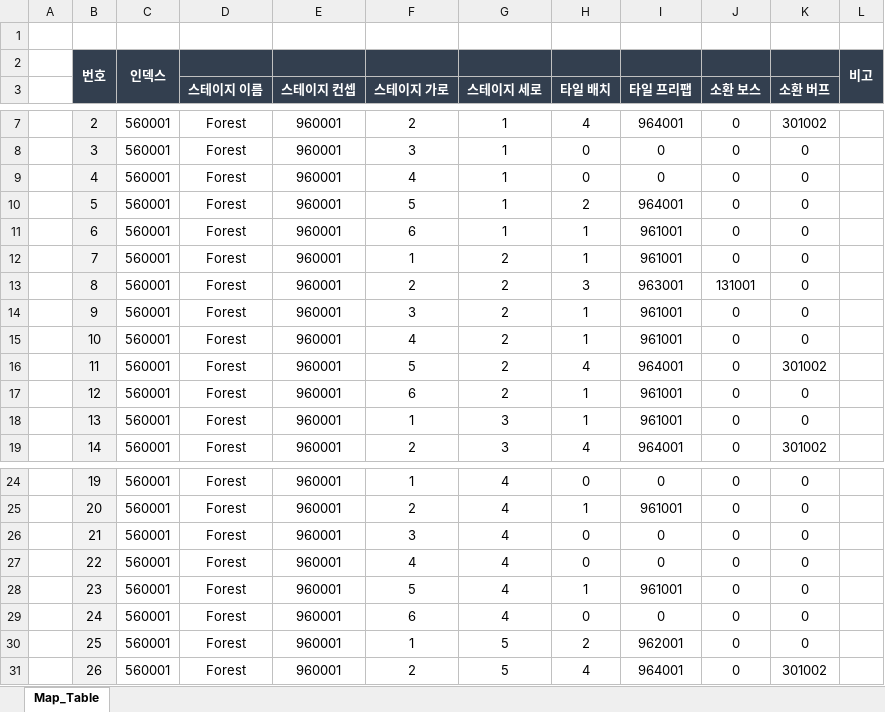
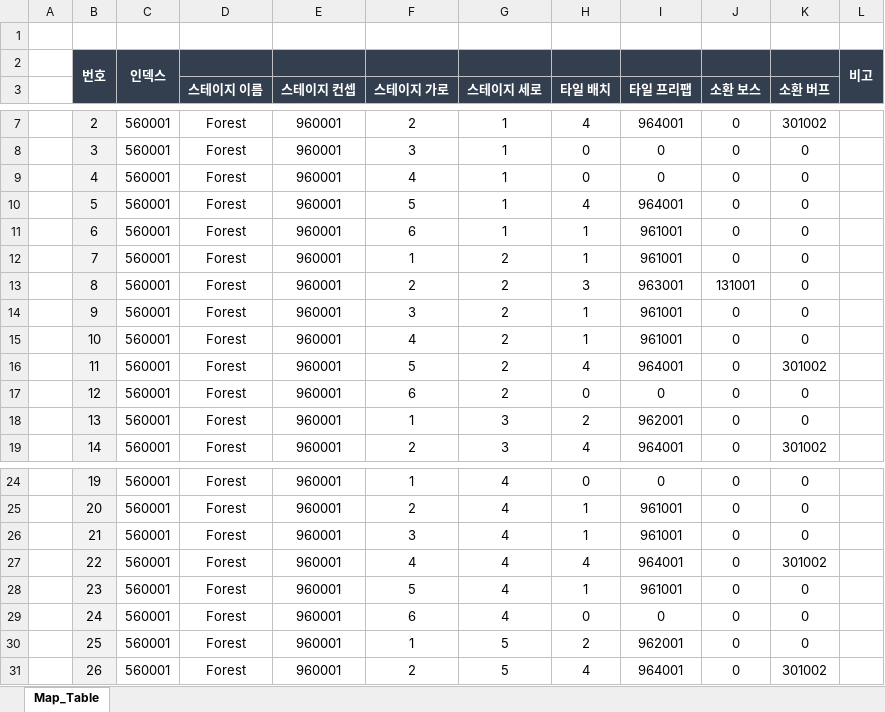
Before and after one commit to hamsoyeon/Yggdrasil, an Excel workbook: ExcelData/Data_Table/MapTable.xlsx, sheet Map_Table, drawn as a sheet; only a part is shown, gaps mark what is left out; values as stored, in another font and other column widths than the file's, no borders; the diff names each change by its address in the sheet, - before the commit and + after, or states it on an @@ line.

```diff
--- a/ExcelData/Data_Table/MapTable.xlsx (sheet Map_Table)
+++ b/ExcelData/Data_Table/MapTable.xlsx (sheet Map_Table)
-H10 (타일 배치): 2
+H10 (타일 배치): 4
-H17 (타일 배치): 1
+H17 (타일 배치): 0
-I17 (타일 프리팹): 961001
+I17 (타일 프리팹): 0
-H18 (타일 배치): 1
+H18 (타일 배치): 2
-I18 (타일 프리팹): 961001
+I18 (타일 프리팹): 962001
-H26 (타일 배치): 0
+H26 (타일 배치): 1
-I26 (타일 프리팹): 0
+I26 (타일 프리팹): 961001
-H27 (타일 배치): 0
+H27 (타일 배치): 4
-I27 (타일 프리팹): 0
+I27 (타일 프리팹): 964001
-K27 (소환 버프): 0
+K27 (소환 버프): 301002
```
Also changed, not shown: ExcelData/Data_Table/Bosstable.xlsx, ExcelData/Data_Table/SpritSkill.xlsx, 5 other files.
